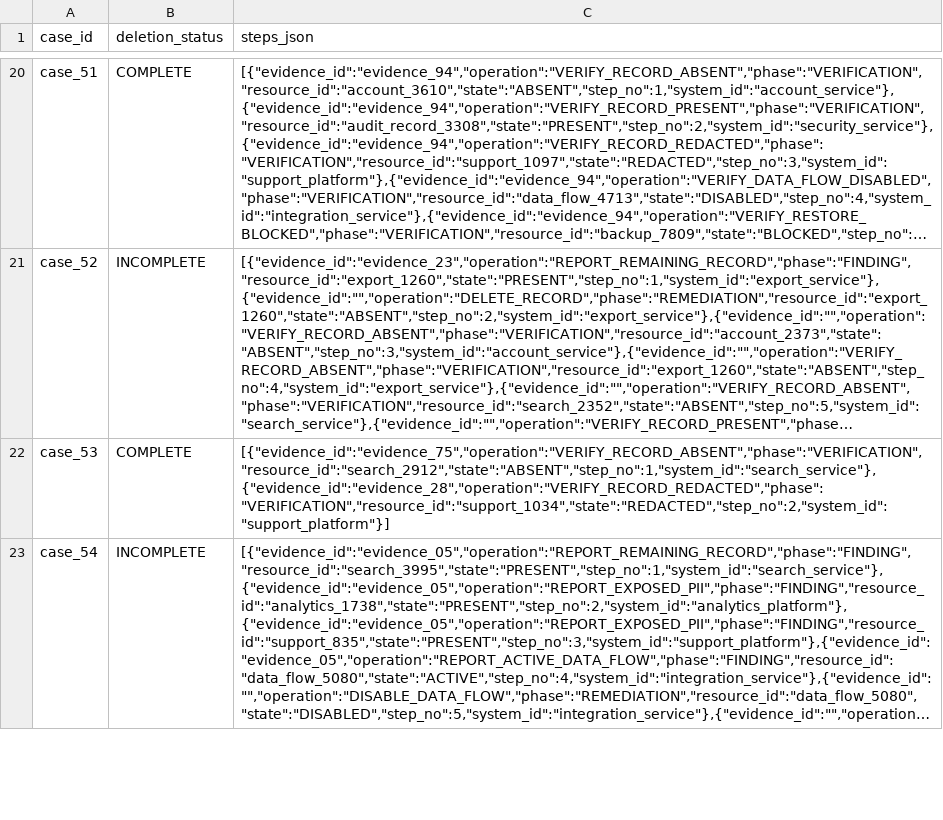
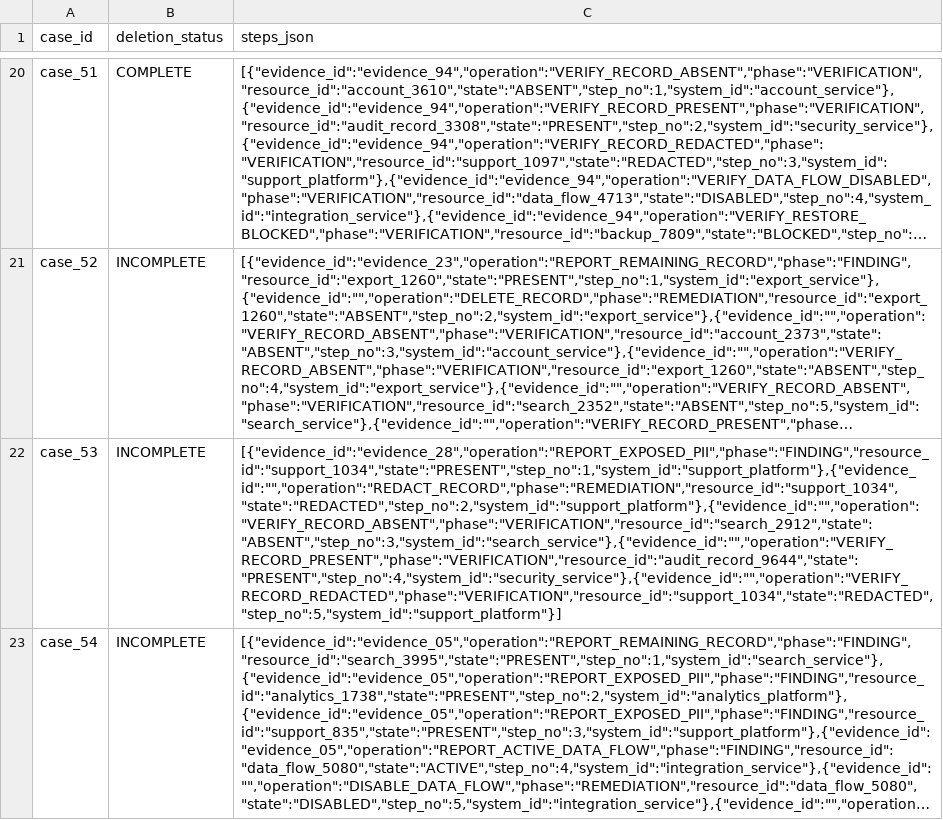
Before and after one commit to Priyadarshiswain/hackerrank-orchestrate, a CSV file: output.csv, drawn as a sheet; only a part is shown, gaps mark what is left out; long unchanged cells end in …; the diff covers the shown part only; the diff names each change by its address in the sheet, - before the commit and + after, or states it on an @@ line.

```diff
--- a/output.csv
+++ b/output.csv
-B22 (deletion_status): COMPLETE
+B22 (deletion_status): INCOMPLETE
-C22 (steps_json): [{"evidence_id":"evidence_75","operation":"VERIFY_RECORD_ABSENT","phase":"VERIFICATION","resource_id":"search_2912","state":"ABSENT","step_no":1,"system_id":"search_service"},{"evidence_id":"evidence_28","operation":"VERIFY_RECORD_REDACTED","phase":"VERIFICATION","resource_id":"support_1034","state":"REDACTED","step_no":2,"system_id":"support_platform"}]
+C22 (steps_json): [{"evidence_id":"evidence_28","operation":"REPORT_EXPOSED_PII","phase":"FINDING","resource_id":"support_1034","state":"PRESENT","step_no":1,"system_id":"support_platform"},{"evidence_id":"","operation":"REDACT_RECORD","phase":"REMEDIATION","resource_id":"support_1034","state":"REDACTED","step_no":2,"system_id":"support_platform"},{"evidence_id":"","operation":"VERIFY_RECORD_ABSENT","phase":"VERIFICATION","resource_id":"search_2912","state":"ABSENT","step_no":3,"system_id":"search_service"},{"evidence_id":"","operation":"VERIFY_RECORD_PRESENT","phase":"VERIFICATION","resource_id":"audit_record_9644","state":"PRESENT","step_no":4,"system_id":"security_service"},{"evidence_id":"","operation":"VERIFY_RECORD_REDACTED","phase":"VERIFICATION","resource_id":"support_1034","state":"REDACTED","step_no":5,"system_id":"support_platform"}]
```
Also changed, not shown: 5 edited cells elsewhere in this file, 4 other files.
